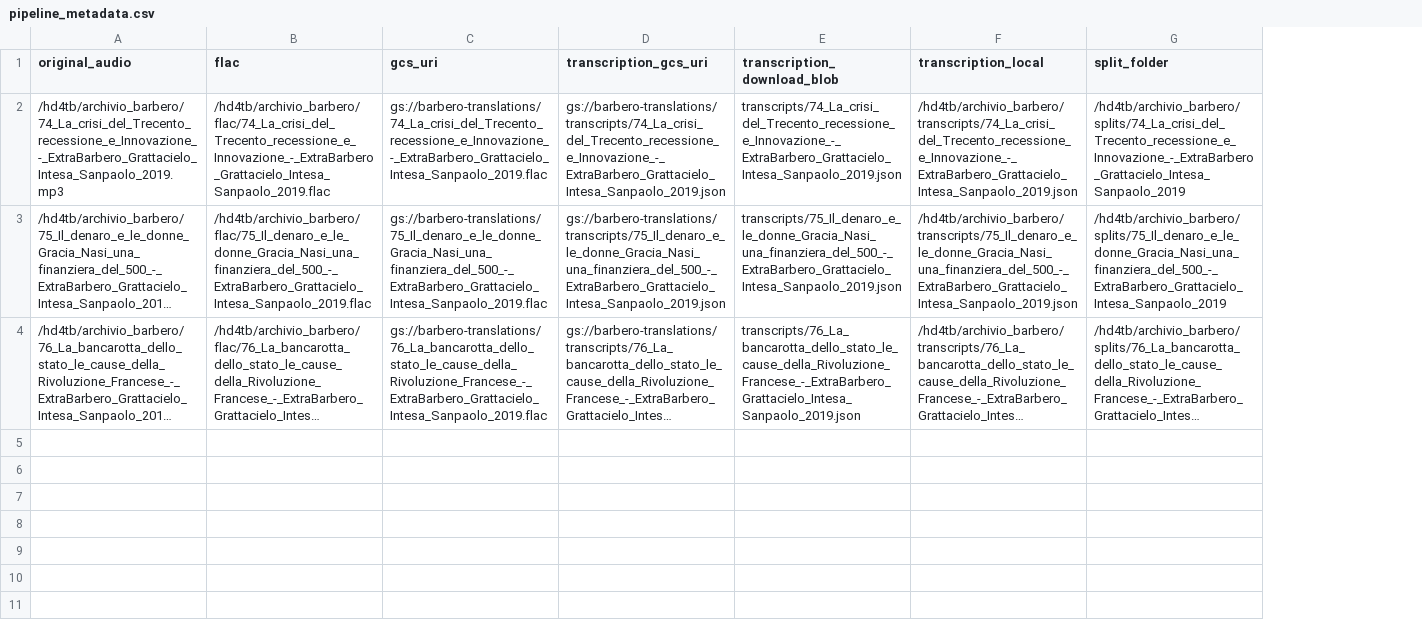
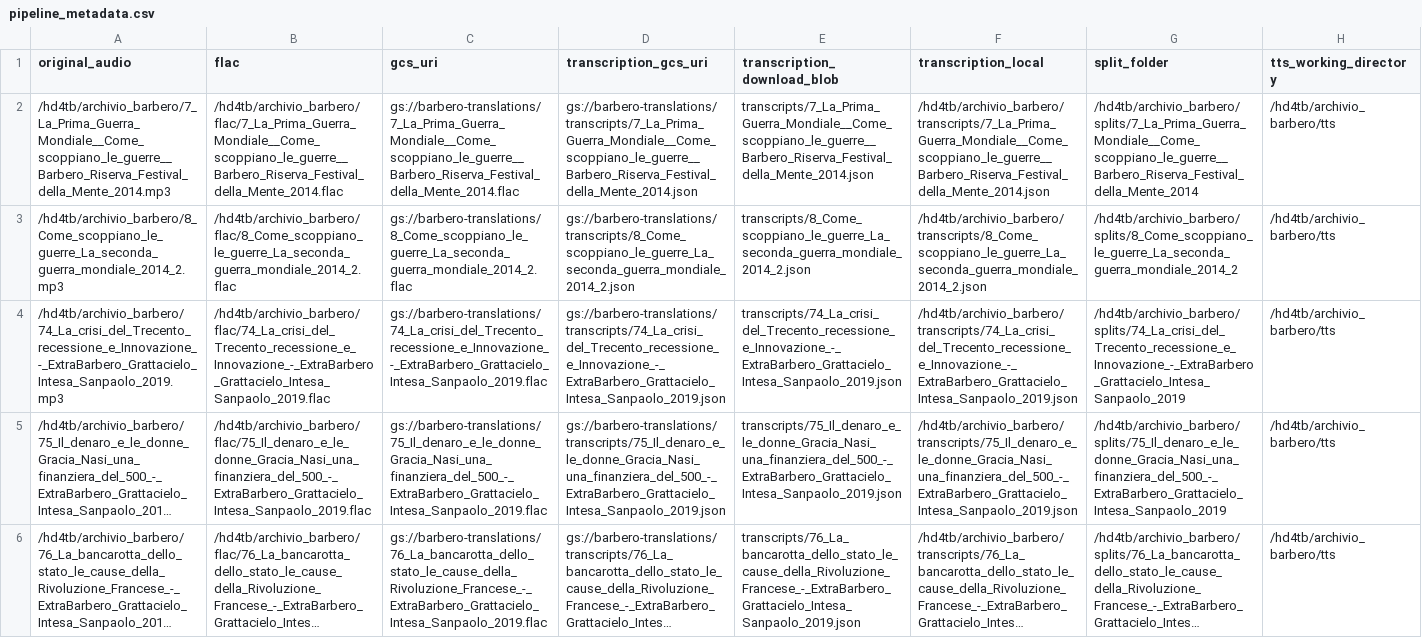
Before and after one commit to Enucatl/barbero-coqui-ai-tts, a CSV file: data/pipeline_metadata.csv, drawn as a sheet; long unchanged cells end in …; addresses are those after the commit; the diff names each change by its address in the sheet, - before the commit and + after, or states it on an @@ line.

```diff
--- a/data/pipeline_metadata.csv
+++ b/data/pipeline_metadata.csv
+column H (tts_working_directory), rows 4-6: all /hd4tb/archivio_barbero/tts
+row 2: /hd4tb/archivio_barbero/7_La_Prima_Guerra_Mondiale__Come_scoppiano_le_guerre__Barbero_Riserva_Festival_della_Mente_2014.mp3 | /hd4tb/archivio_barbero/flac/7_La_Prima_Guerra_Mondiale__Come_scoppiano_le_guerre__Barbero_Riserva_Festival_della_Mente_2014.flac | gs://barbero-translations/7_La_Prima_Guerra_Mondiale__Come_scoppiano_le_guerre__Barbero_Riserva_Festival_della_Mente_2014.flac | gs://barbero-translations/transcripts/7_La_Prima_Guerra_Mondiale__Come_scoppiano_le_guerre__Barbero_Riserva_Festival_della_Mente_2014.json | transcripts/7_La_Prima_Guerra_Mondiale__Come_scoppiano_le_guerre__Barbero_Riserva_Festival_della_Mente_2014.json | /hd4tb/archivio_barbero/transcripts/7_La_Prima_Guerra_Mondiale__Come_scoppiano_le_guerre__Barbero_Riserva_Festival_della_Mente_2014.json | /hd4tb/archivio_barbero/splits/7_La_Prima_Guerra_Mondiale__Come_scoppiano_le_guerre__Barbero_Riserva_Festival_della_Mente_2014 | /hd4tb/archivio_barbero/tts
+row 3: /hd4tb/archivio_barbero/8_Come_scoppiano_le_guerre_La_seconda_guerra_mondiale_2014_2.mp3 | /hd4tb/archivio_barbero/flac/8_Come_scoppiano_le_guerre_La_seconda_guerra_mondiale_2014_2.flac | gs://barbero-translations/8_Come_scoppiano_le_guerre_La_seconda_guerra_mondiale_2014_2.flac | gs://barbero-translations/transcripts/8_Come_scoppiano_le_guerre_La_seconda_guerra_mondiale_2014_2.json | transcripts/8_Come_scoppiano_le_guerre_La_seconda_guerra_mondiale_2014_2.json | /hd4tb/archivio_barbero/transcripts/8_Come_scoppiano_le_guerre_La_seconda_guerra_mondiale_2014_2.json | /hd4tb/archivio_barbero/splits/8_Come_scoppiano_le_guerre_La_seconda_guerra_mondiale_2014_2 | /hd4tb/archivio_barbero/tts
```
Also changed, not shown: data/original_files.csv, 13 other files.
